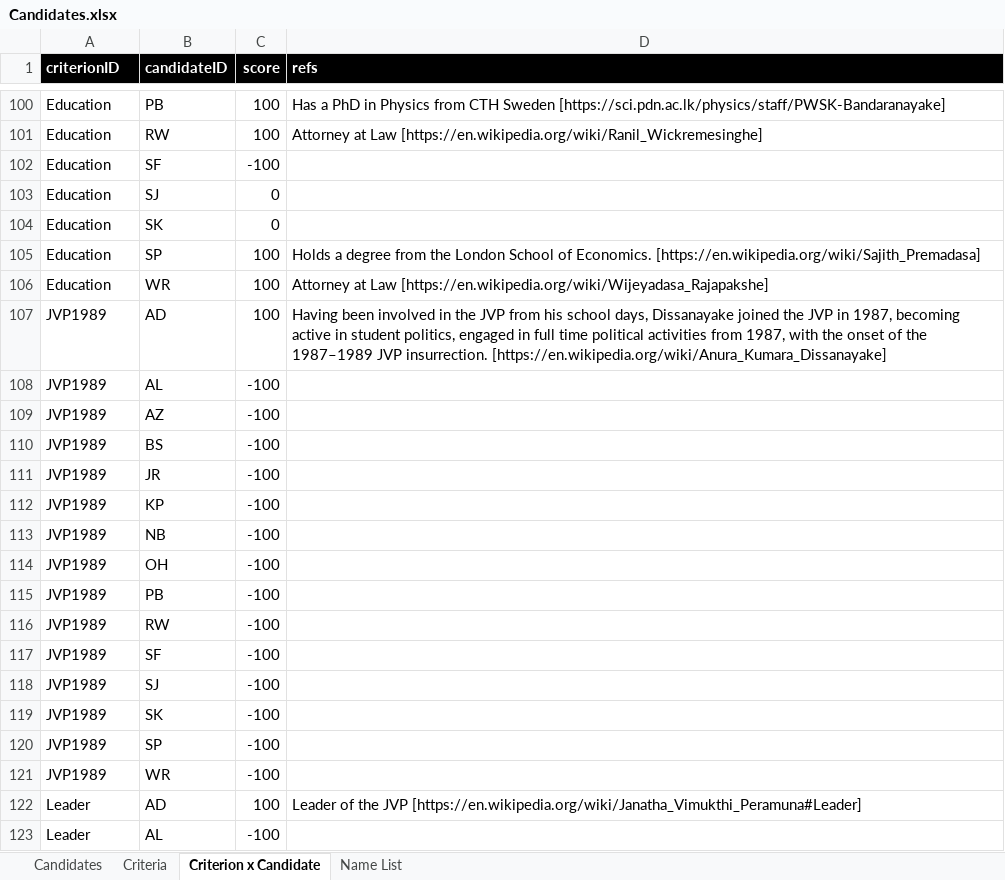
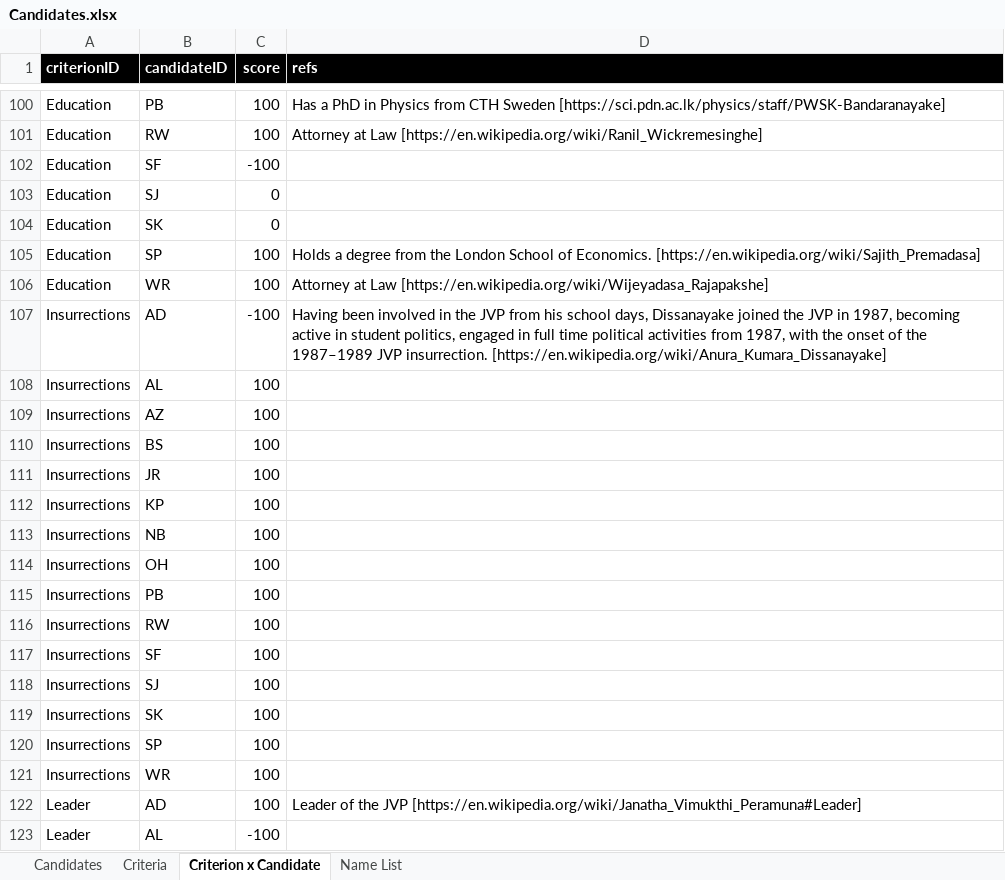
Before and after one commit to nuuuwan/candidates, an Excel workbook: data/Candidates.xlsx, sheet Criterion x Candidate, drawn as a sheet; only a part is shown, gaps mark what is left out; values as stored, in another font and other column widths than the file's, no borders; conditional formats not drawn; removed rows and columns are numbered as before the commit, all else as after; the diff covers the shown part only; the diff names each change by its address in the sheet, - before the commit and + after, or states it on an @@ line.

Commit message:
Updated Data

```diff
--- a/data/Candidates.xlsx (sheet Criterion x Candidate)
+++ b/data/Candidates.xlsx (sheet Criterion x Candidate)
-A107 (criterionID): JVP1989
+A107 (criterionID): Insurrections
-C107 (score): 100
+C107 (score): -100
-row 108: JVP1989 | AL | -100
-row 109: JVP1989 | AZ | -100
-row 110: JVP1989 | BS | -100
-row 111: JVP1989 | JR | -100
-row 112: JVP1989 | KP | -100
-row 113: JVP1989 | NB | -100
-row 114: JVP1989 | OH | -100
-row 115: JVP1989 | PB | -100
-row 116: JVP1989 | RW | -100
-row 117: JVP1989 | SF | -100
-row 118: JVP1989 | SJ | -100
-row 119: JVP1989 | SK | -100
-row 120: JVP1989 | SP | -100
-row 121: JVP1989 | WR | -100
+row 108: Insurrections | AL | 100
+row 109: Insurrections | AZ | 100
+row 110: Insurrections | BS | 100
+row 111: Insurrections | JR | 100
+row 112: Insurrections | KP | 100
+row 113: Insurrections | NB | 100
+row 114: Insurrections | OH | 100
+row 115: Insurrections | PB | 100
+row 116: Insurrections | RW | 100
+row 117: Insurrections | SF | 100
+row 118: Insurrections | SJ | 100
+row 119: Insurrections | SK | 100
+row 120: Insurrections | SP | 100
+row 121: Insurrections | WR | 100
```
Also changed, not shown: 30 added rows, 30 removed rows and 92 edited cells elsewhere in this sheet, sheet Criteria, sheet Candidates, 5 other files.
